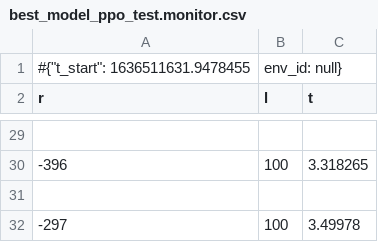
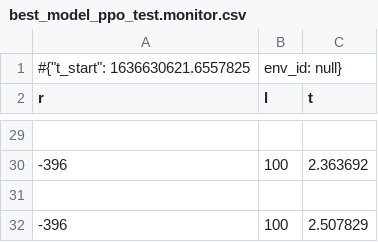
Before and after one commit to Tinky2013/Paper-Reading, a CSV file: model_save/best_model_ppo_test.monitor.csv, drawn as a sheet; only a part is shown, gaps mark what is left out; the diff covers the shown part only.

```diff
--- a/model_save/best_model_ppo_test.monitor.csv
+++ b/model_save/best_model_ppo_test.monitor.csv
@@ -1,2 +1,2 @@
-#{"t_start": 1636511631.9478455, "env_id": null}
+#{"t_start": 1636630621.6557825, "env_id": null}
 r,l,t
@@ -29,4 +29,4 @@ r,l,t
 
--396,100,3.318265
+-396,100,2.363692
 
--297,100,3.49978
+-396,100,2.507829
```
Also changed, not shown: 8 added rows, 8 removed rows and 5 edited cells elsewhere in this file, out_dt/result_ppo_test.csv, out_dt/trade_ppo_test.csv, 37 other files.
